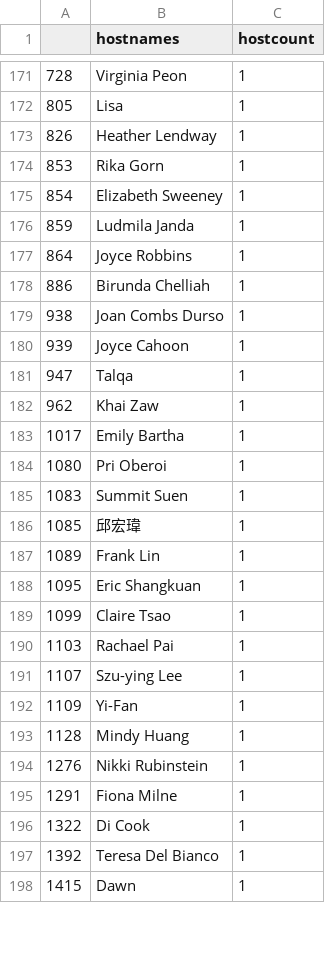
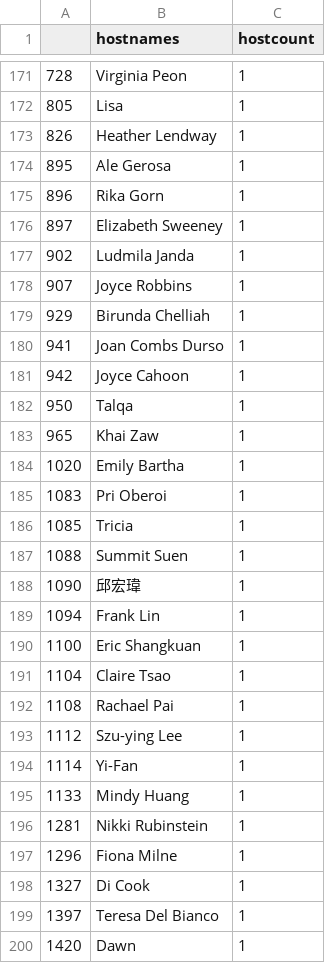
Before and after one commit to benubah/r-community-explorer, a CSV file: docs/data/rladies_hosts.csv, drawn as a sheet; only a part is shown, gaps mark what is left out; the diff covers the shown part only.

```diff
--- a/docs/data/rladies_hosts.csv
+++ b/docs/data/rladies_hosts.csv
@@ -173,26 +173,28 @@
 "826","Heather Lendway",1
-"853","Rika Gorn",1
-"854","Elizabeth Sweeney",1
-"859","Ludmila Janda",1
-"864","Joyce Robbins",1
-"886","Birunda Chelliah",1
-"938","Joan Combs Durso",1
-"939","Joyce Cahoon",1
-"947","Talqa",1
-"962","Khai Zaw",1
-"1017","Emily Bartha",1
-"1080","Pri Oberoi",1
-"1083","Summit Suen",1
-"1085","邱宏瑋",1
-"1089","Frank Lin",1
-"1095","Eric Shangkuan",1
-"1099","Claire Tsao",1
-"1103","Rachael Pai",1
-"1107","Szu-ying Lee",1
-"1109","Yi-Fan",1
-"1128","Mindy Huang",1
-"1276","Nikki Rubinstein",1
-"1291","Fiona Milne",1
-"1322","Di Cook",1
-"1392","Teresa Del Bianco",1
-"1415","Dawn",1
+"895","Ale Gerosa",1
+"896","Rika Gorn",1
+"897","Elizabeth Sweeney",1
+"902","Ludmila Janda",1
+"907","Joyce Robbins",1
+"929","Birunda Chelliah",1
+"941","Joan Combs Durso",1
+"942","Joyce Cahoon",1
+"950","Talqa",1
+"965","Khai Zaw",1
+"1020","Emily Bartha",1
+"1083","Pri Oberoi",1
+"1085","Tricia",1
+"1088","Summit Suen",1
+"1090","邱宏瑋",1
+"1094","Frank Lin",1
+"1100","Eric Shangkuan",1
+"1104","Claire Tsao",1
+"1108","Rachael Pai",1
+"1112","Szu-ying Lee",1
+"1114","Yi-Fan",1
+"1133","Mindy Huang",1
+"1281","Nikki Rubinstein",1
+"1296","Fiona Milne",1
+"1327","Di Cook",1
+"1397","Teresa Del Bianco",1
+"1420","Dawn",1
```
Also changed, not shown: 8 added rows, 8 removed rows and 85 edited cells elsewhere in this file, docs/data/rladies.csv, docs/data/rugs.csv, 5 other files.
